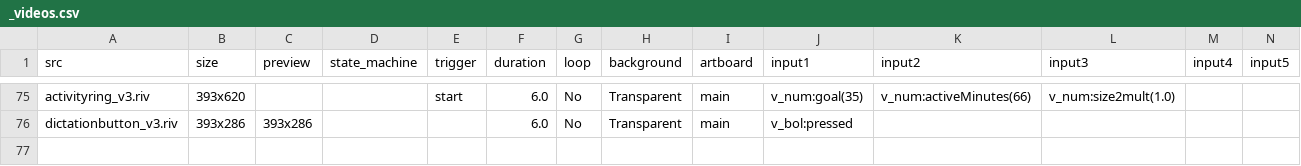
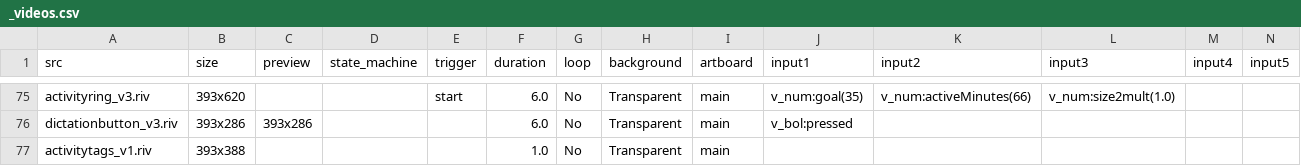
Before and after one commit to KurganskiYu/Rive, a CSV file: _videos.csv, drawn as a sheet; only a part is shown, gaps mark what is left out; rows hold the shown columns only; the diff names each change by its address in the sheet, - before the commit and + after, or states it on an @@ line.

```diff
--- a/_videos.csv
+++ b/_videos.csv
+row 77: activitytags_v1.riv | 393x388 |  |  |  | 1.0 | No | Transparent | main
```
Also changed, not shown: 18 other files.
